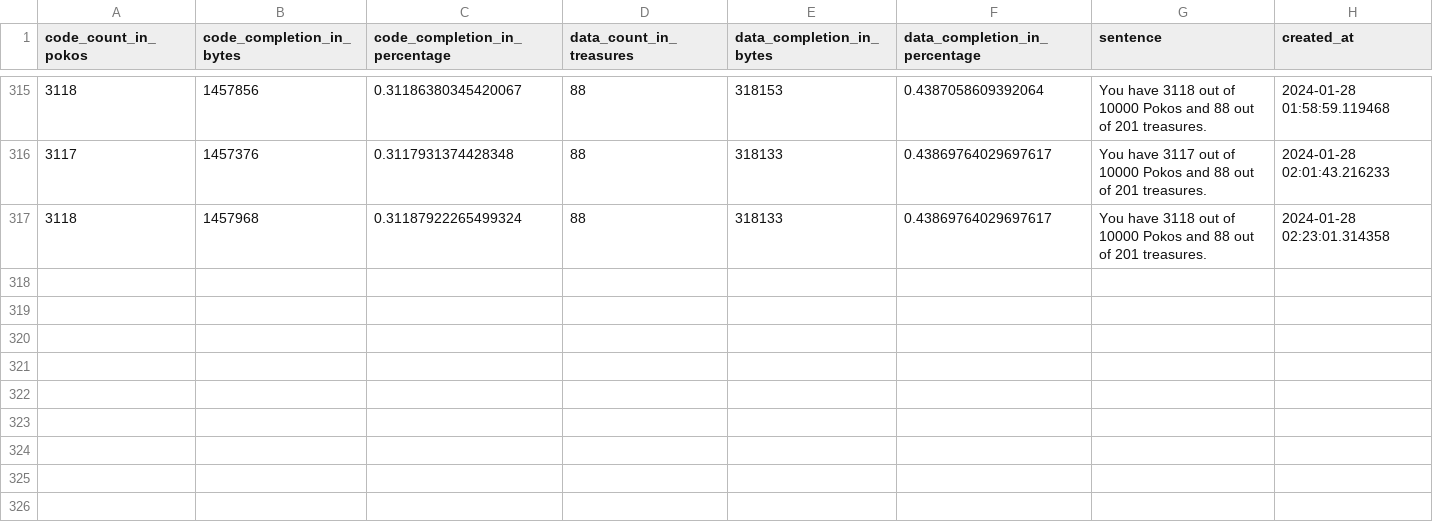
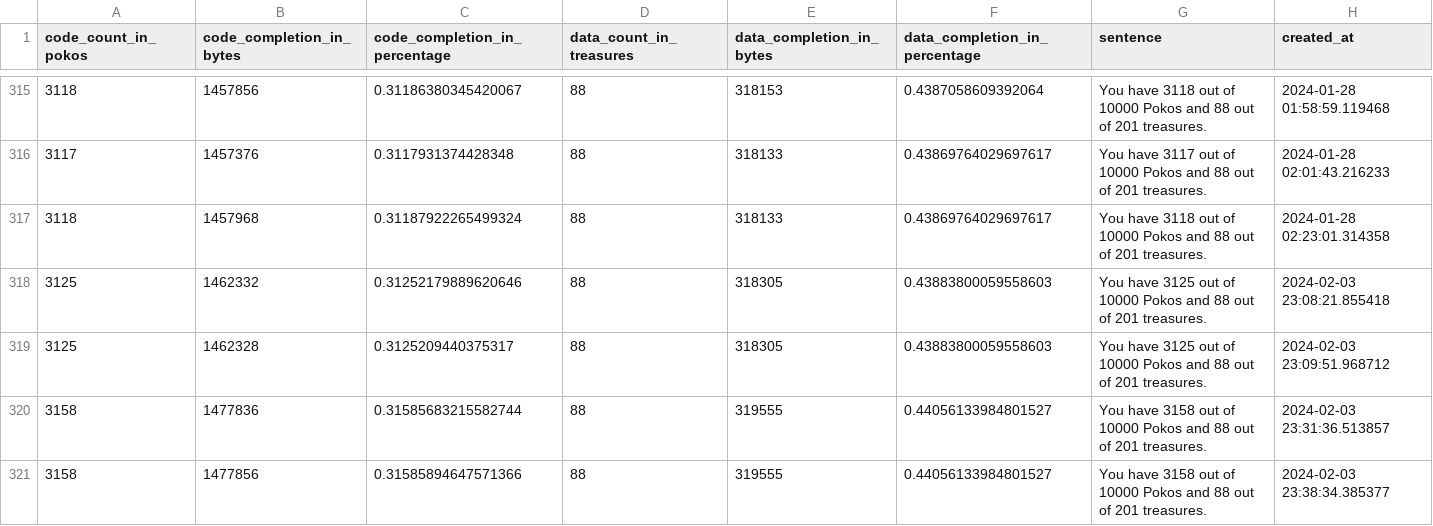
Before and after one commit to Ochrehorns/regrown2, a CSV file: tools/progress.csv, drawn as a sheet; only a part is shown, gaps mark what is left out.

```diff
--- a/tools/progress.csv
+++ b/tools/progress.csv
@@ -633 +633,9 @@ You have 3117 out of 10000 Pokos and 88 out of 201 treasures.",2024-01-28 02:01:
 You have 3118 out of 10000 Pokos and 88 out of 201 treasures.",2024-01-28 02:23:01.314358
+3125,1462332,0.31252179889620646,88,318305,0.43883800059558603,"
+You have 3125 out of 10000 Pokos and 88 out of 201 treasures.",2024-02-03 23:08:21.855418
+3125,1462328,0.3125209440375317,88,318305,0.43883800059558603,"
+You have 3125 out of 10000 Pokos and 88 out of 201 treasures.",2024-02-03 23:09:51.968712
+3158,1477836,0.31585683215582744,88,319555,0.44056133984801527,"
+You have 3158 out of 10000 Pokos and 88 out of 201 treasures.",2024-02-03 23:31:36.513857
+3158,1477856,0.31585894647571366,88,319555,0.44056133984801527,"
+You have 3158 out of 10000 Pokos and 88 out of 201 treasures.",2024-02-03 23:38:34.385377
```
Also changed, not shown: 14 other files.
